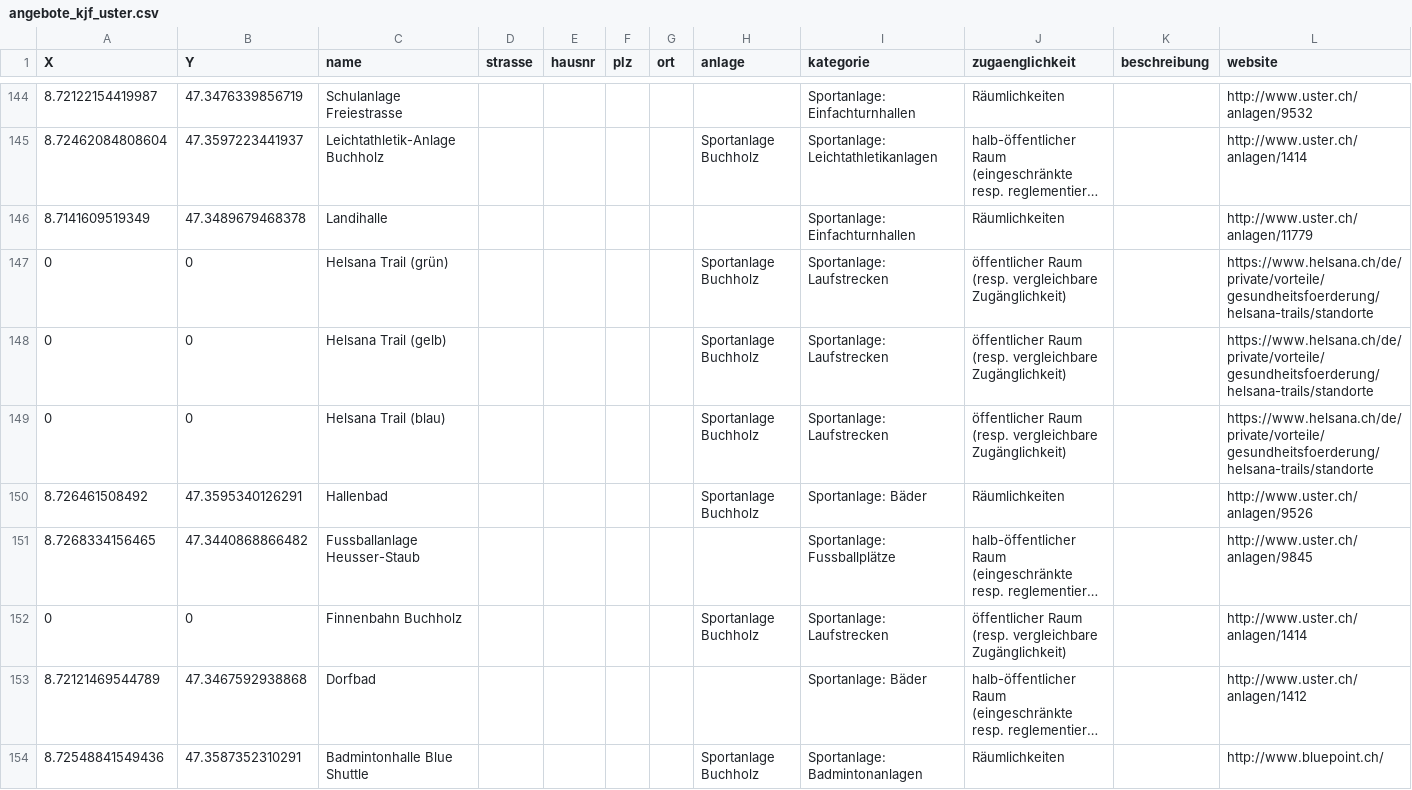
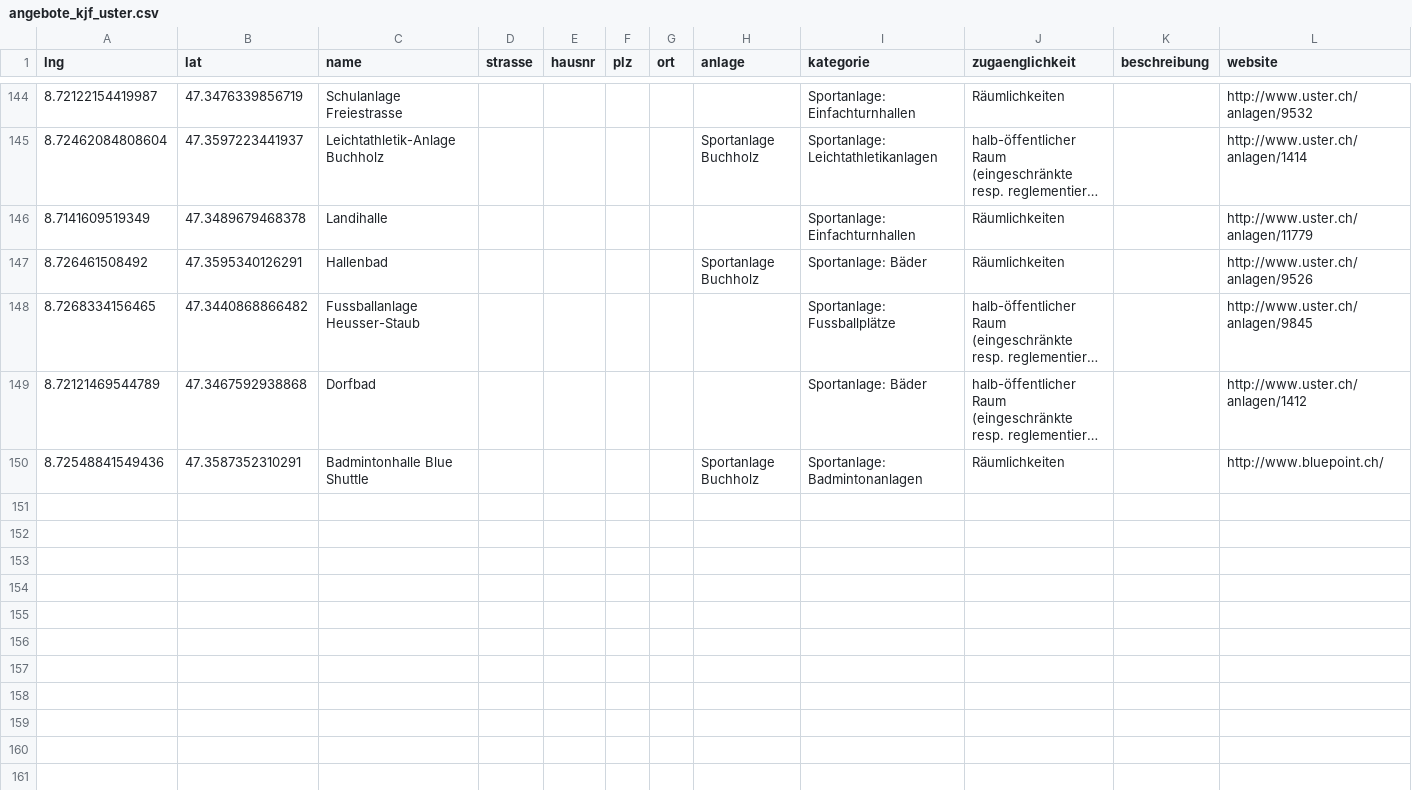
Before and after one commit to GesellschaftStadtUster/kind-jugend-fam_angebote, a CSV file: angebote_kjf_uster.csv, drawn as a sheet; only a part is shown, gaps mark what is left out; long unchanged cells end in …; the diff names each change by its address in the sheet, - before the commit and + after, or states it on an @@ line.

Commit message:
Add files via upload

```diff
--- a/angebote_kjf_uster.csv
+++ b/angebote_kjf_uster.csv
-A1: X
+A1: lng
-B1: Y
+B1: lat
-row 147: 0 | 0 | Helsana Trail (grün) |  |  |  |  | Sportanlage Buchholz | Sportanlage: Laufstrecken | öffentlicher Raum (resp. vergleichbare Zugänglichkeit) |  | https://www.helsana.ch/de/private/vorteile/gesundheitsfoerderung/helsana-trails/standorte
-row 148: 0 | 0 | Helsana Trail (gelb) |  |  |  |  | Sportanlage Buchholz | Sportanlage: Laufstrecken | öffentlicher Raum (resp. vergleichbare Zugänglichkeit) |  | https://www.helsana.ch/de/private/vorteile/gesundheitsfoerderung/helsana-trails/standorte
-row 149: 0 | 0 | Helsana Trail (blau) |  |  |  |  | Sportanlage Buchholz | Sportanlage: Laufstrecken | öffentlicher Raum (resp. vergleichbare Zugänglichkeit) |  | https://www.helsana.ch/de/private/vorteile/gesundheitsfoerderung/helsana-trails/standorte
-row 152: 0 | 0 | Finnenbahn Buchholz |  |  |  |  | Sportanlage Buchholz | Sportanlage: Laufstrecken | öffentlicher Raum (resp. vergleichbare Zugänglichkeit) |  | http://www.uster.ch/anlagen/1414
```
